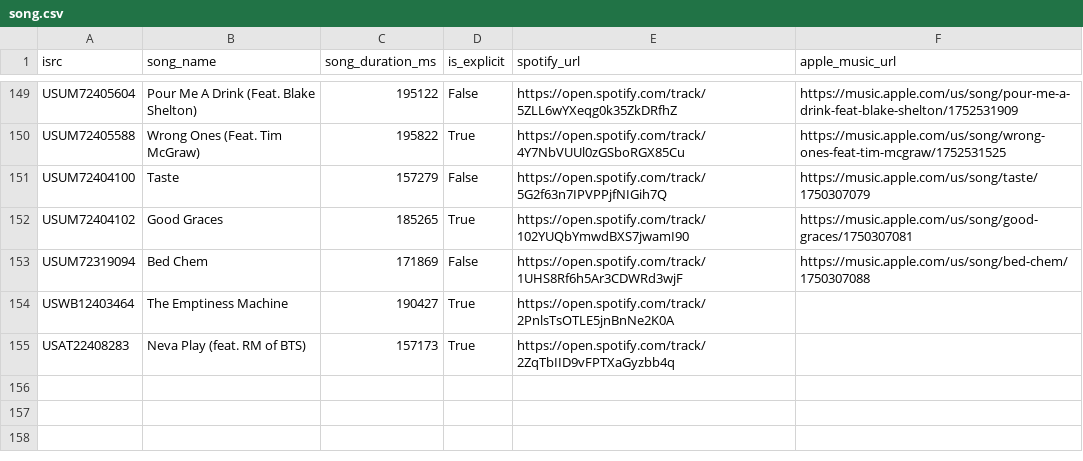
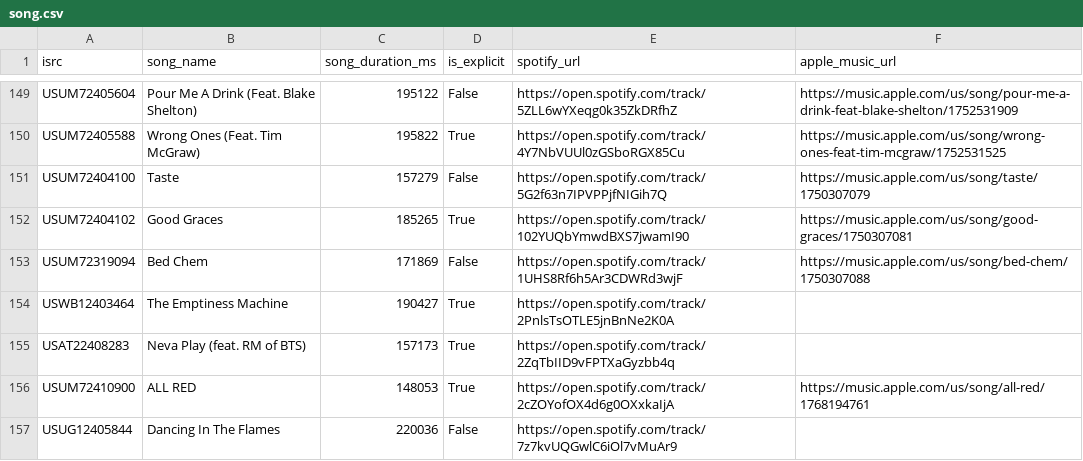
Before and after one commit to jarell-santella/daily-top-songs-etl, a CSV file: db/csv/song.csv, drawn as a sheet; only a part is shown, gaps mark what is left out; the diff names each change by its address in the sheet, - before the commit and + after, or states it on an @@ line.

```diff
--- a/db/csv/song.csv
+++ b/db/csv/song.csv
+row 156: USUM72410900 | ALL RED | 148053 | True | https://open.spotify.com/track/2cZOYofOX4d6g0OXxkaIjA | https://music.apple.com/us/song/all-red/1768194761
+row 157: USUG12405844 | Dancing In The Flames | 220036 | False | https://open.spotify.com/track/7z7kvUQGwlC6iOl7vMuAr9
```
Also changed, not shown: db/csv/artist_song_map.csv, db/csv/ranking.csv.
